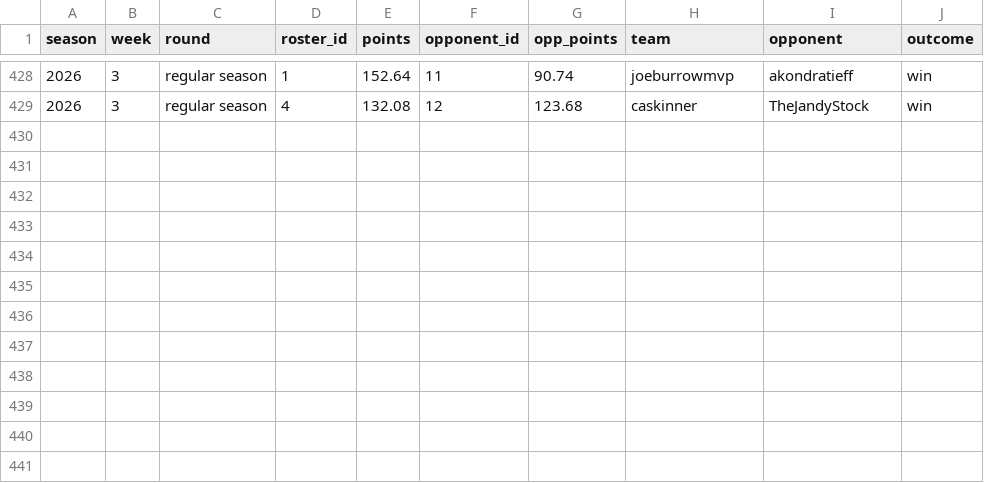
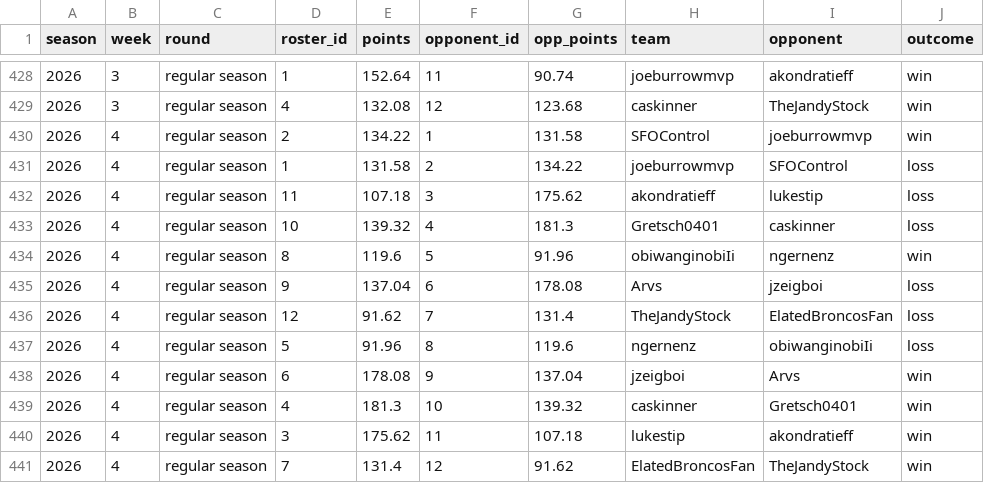
Before and after one commit to CalebSkinner1/FantasyDynasty, a CSV file: Shiny/Saved Files/team_records_df.csv, drawn as a sheet; only a part is shown, gaps mark what is left out; the diff names each change by its address in the sheet, - before the commit and + after, or states it on an @@ line.

```diff
--- a/Shiny/Saved Files/team_records_df.csv
+++ b/Shiny/Saved Files/team_records_df.csv
+row 430: 2026 | 4 | regular season | 2 | 134.22 | 1 | 131.58 | SFOControl | joeburrowmvp | win
+row 431: 2026 | 4 | regular season | 1 | 131.58 | 2 | 134.22 | joeburrowmvp | SFOControl | loss
+row 432: 2026 | 4 | regular season | 11 | 107.18 | 3 | 175.62 | akondratieff | lukestip | loss
+row 433: 2026 | 4 | regular season | 10 | 139.32 | 4 | 181.3 | Gretsch0401 | caskinner | loss
+row 434: 2026 | 4 | regular season | 8 | 119.6 | 5 | 91.96 | obiwanginobiIi | ngernenz | win
+row 435: 2026 | 4 | regular season | 9 | 137.04 | 6 | 178.08 | Arvs | jzeigboi | loss
+row 436: 2026 | 4 | regular season | 12 | 91.62 | 7 | 131.4 | TheJandyStock | ElatedBroncosFan | loss
+row 437: 2026 | 4 | regular season | 5 | 91.96 | 8 | 119.6 | ngernenz | obiwanginobiIi | loss
+row 438: 2026 | 4 | regular season | 6 | 178.08 | 9 | 137.04 | jzeigboi | Arvs | win
+row 439: 2026 | 4 | regular season | 4 | 181.3 | 10 | 139.32 | caskinner | Gretsch0401 | win
+row 440: 2026 | 4 | regular season | 3 | 175.62 | 11 | 107.18 | lukestip | akondratieff | win
+row 441: 2026 | 4 | regular season | 7 | 131.4 | 12 | 91.62 | ElatedBroncosFan | TheJandyStock | win
```
Also changed, not shown: Shiny/Saved Files/acquisitions.csv, Shiny/Saved Files/top_transactions.csv, 49 other files.
